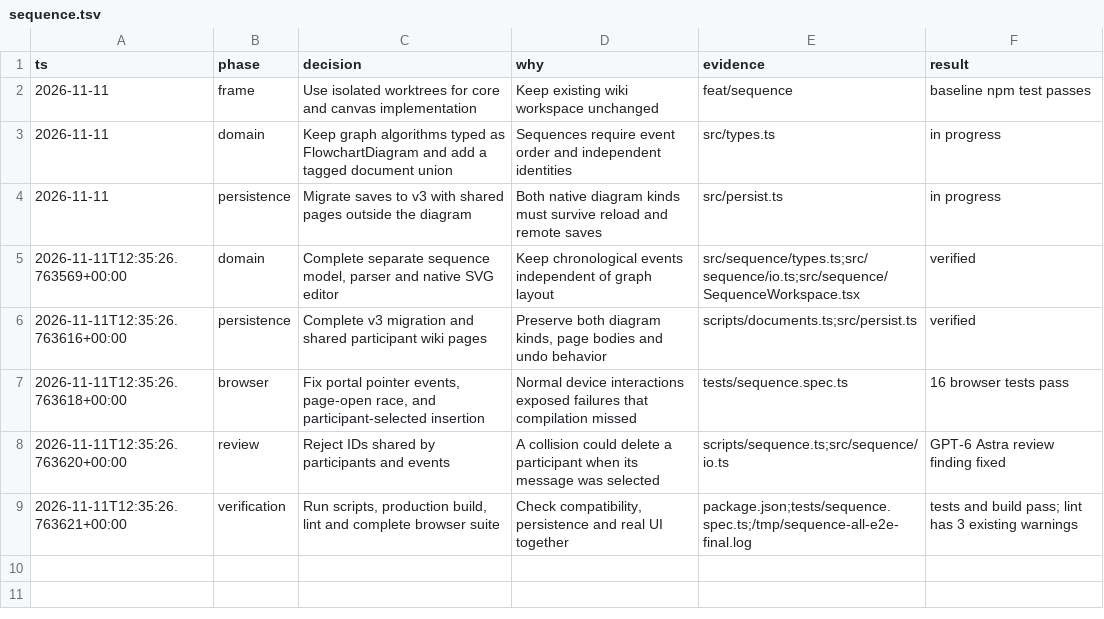
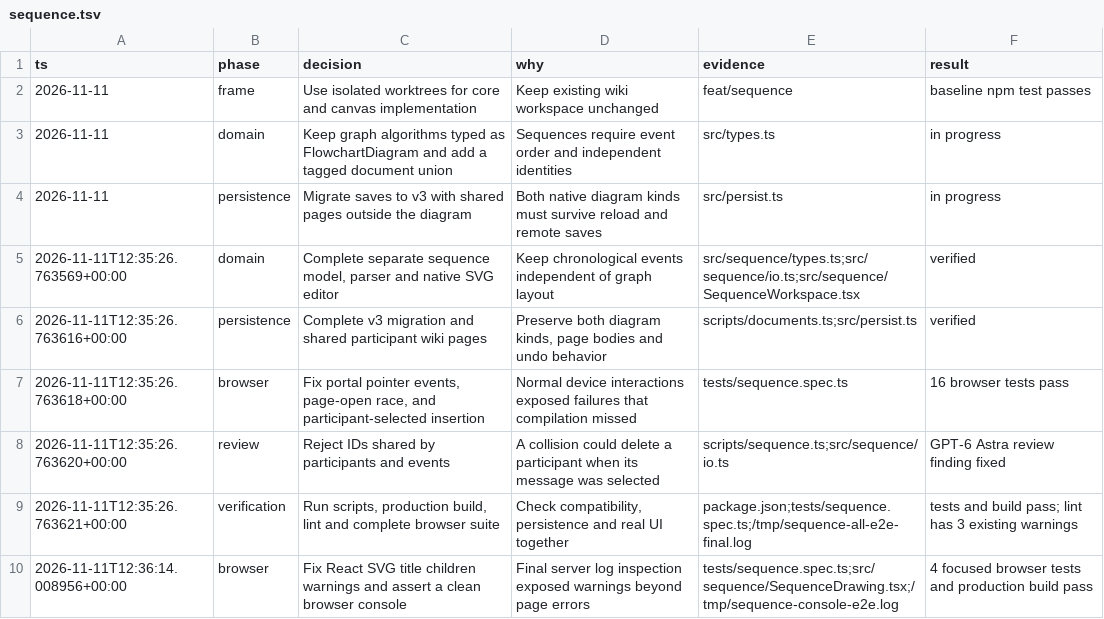
Before and after one commit to han002x/merfolk, a TSV file: .audit/sequence.tsv, drawn as a sheet; the diff names each change by its address in the sheet, - before the commit and + after, or states it on an @@ line.

Commit message:
fix(sequence): render SVG titles without React warnings

```diff
--- a/.audit/sequence.tsv
+++ b/.audit/sequence.tsv
+row 10: 2026-11-11T12:36:14.008956+00:00 | browser | Fix React SVG title children warnings and assert a clean browser console | Final server log inspection exposed warnings beyond page errors | tests/sequence.spec.ts;src/sequence/SequenceDrawing.tsx;/tmp/sequence-console-e2e.log | 4 focused browser tests and production build pass
```
Also changed, not shown: 2 other files.
